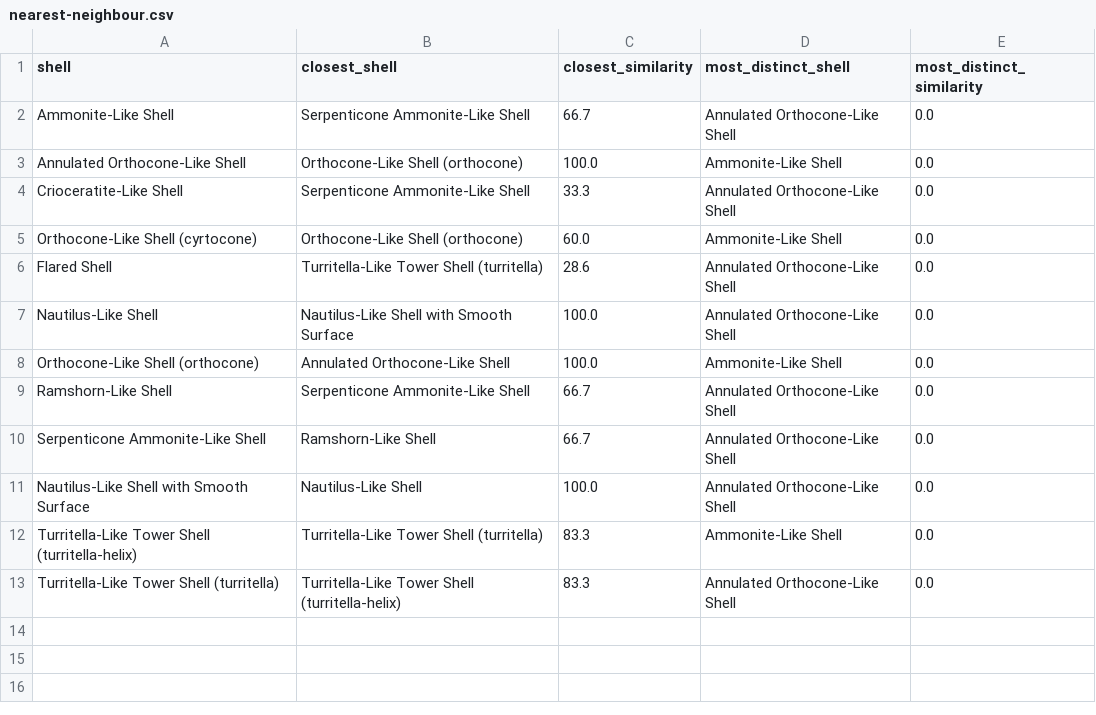
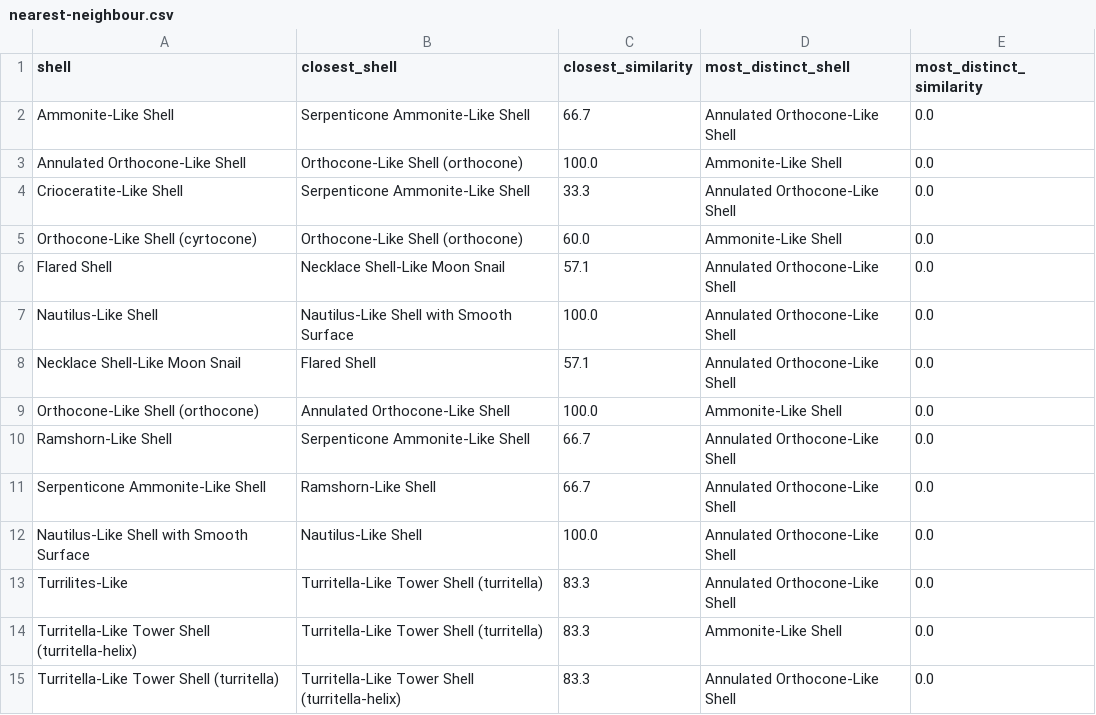
Before and after one commit to davewalker5/LogSpiral, a CSV file: data/similarity/nearest-neighbour.csv, drawn as a sheet.

```diff
--- a/data/similarity/nearest-neighbour.csv
+++ b/data/similarity/nearest-neighbour.csv
@@ -5,4 +5,5 @@ Crioceratite-Like Shell,Serpenticone Ammonite-Like Shell,33.3,Annulated Orthocon
 Orthocone-Like Shell (cyrtocone),Orthocone-Like Shell (orthocone),60.0,Ammonite-Like Shell,0.0
-Flared Shell,Turritella-Like Tower Shell (turritella),28.6,Annulated Orthocone-Like Shell,0.0
+Flared Shell,Necklace Shell-Like Moon Snail,57.1,Annulated Orthocone-Like Shell,0.0
 Nautilus-Like Shell,Nautilus-Like Shell with Smooth Surface,100.0,Annulated Orthocone-Like Shell,0.0
+Necklace Shell-Like Moon Snail,Flared Shell,57.1,Annulated Orthocone-Like Shell,0.0
 Orthocone-Like Shell (orthocone),Annulated Orthocone-Like Shell,100.0,Ammonite-Like Shell,0.0
@@ -11,2 +12,3 @@ Serpenticone Ammonite-Like Shell,Ramshorn-Like Shell,66.7,Annulated Orthocone-Li
 Nautilus-Like Shell with Smooth Surface,Nautilus-Like Shell,100.0,Annulated Orthocone-Like Shell,0.0
+Turrilites-Like,Turritella-Like Tower Shell (turritella),83.3,Annulated Orthocone-Like Shell,0.0
 Turritella-Like Tower Shell (turritella-helix),Turritella-Like Tower Shell (turritella),83.3,Ammonite-Like Shell,0.0
```
Also changed, not shown: data/similarity/pairwise-comparison.csv, data/similarity/similarity-matrix.csv, 30 other files.
